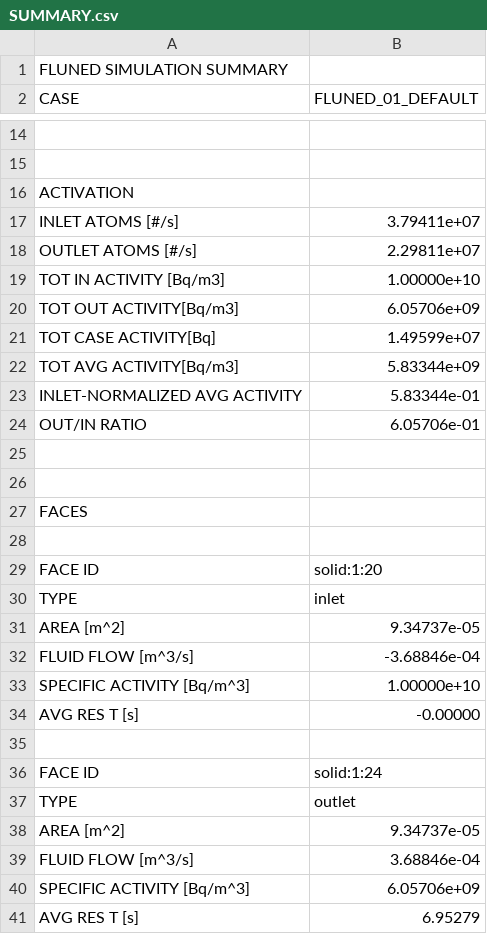
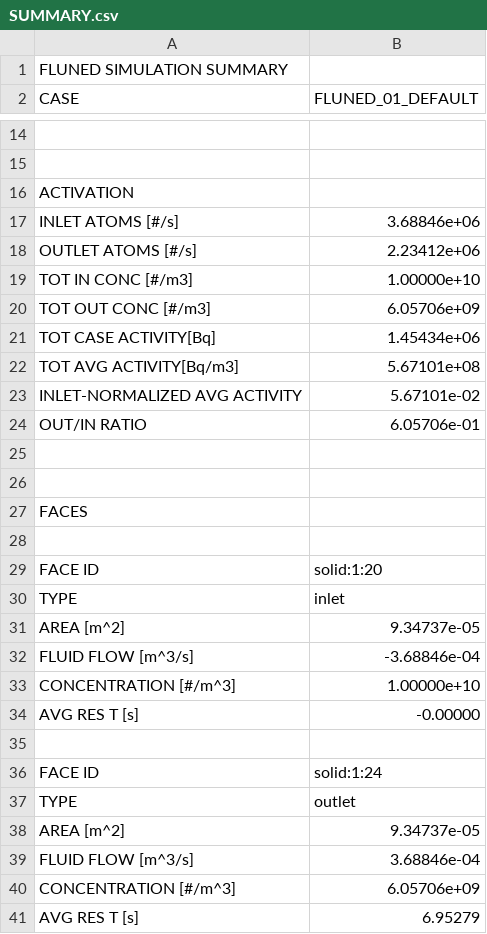
Before and after one commit to marco-de-pietri/FLUNED-repository, a CSV file: tests-integration/cases_solved/03_FLUENT/01/FLUNED_01_DEFAULT/RESULTS/SUMMARY.csv, drawn as a sheet; only a part is shown, gaps mark what is left out; the diff names each change by its address in the sheet, - before the commit and + after, or states it on an @@ line.

```diff
--- a/tests-integration/cases_solved/03_FLUENT/01/FLUNED_01_DEFAULT/RESULTS/SUMMARY.csv
+++ b/tests-integration/cases_solved/03_FLUENT/01/FLUNED_01_DEFAULT/RESULTS/SUMMARY.csv
-B17 (FLUNED_01_DEFAULT): 3.79411e+07
+B17 (FLUNED_01_DEFAULT): 3.68846e+06
-B18 (FLUNED_01_DEFAULT): 2.29811e+07
+B18 (FLUNED_01_DEFAULT): 2.23412e+06
-A19 (CASE): TOT IN ACTIVITY [Bq/m3]
+A19 (CASE): TOT IN CONC [#/m3]
-A20 (CASE): TOT OUT ACTIVITY[Bq/m3]
+A20 (CASE): TOT OUT CONC [#/m3]
-B21 (FLUNED_01_DEFAULT): 1.49599e+07
+B21 (FLUNED_01_DEFAULT): 1.45434e+06
-B22 (FLUNED_01_DEFAULT): 5.83344e+09
+B22 (FLUNED_01_DEFAULT): 5.67101e+08
-B23 (FLUNED_01_DEFAULT): 5.83344e-01
+B23 (FLUNED_01_DEFAULT): 5.67101e-02
-A33 (CASE): SPECIFIC ACTIVITY [Bq/m^3]
+A33 (CASE): CONCENTRATION [#/m^3]
-A40 (CASE): SPECIFIC ACTIVITY [Bq/m^3]
+A40 (CASE): CONCENTRATION [#/m^3]
```
Also changed, not shown: tests-integration/cases_solved/01_ACTIVATION/06_mockup2-Incompressible-fixGeom3_kEpsilon/FLUNED_01_DEFAULT/RESULTS/SUMMARY.csv, tests-integration/cases_solved/02_DECAY/01_tewn_2022-Incompressible-tewn_2022_ref33/FLUNED_01_DEFAULT_N16/RESULTS/SUMMARY.csv, 13 other files.
